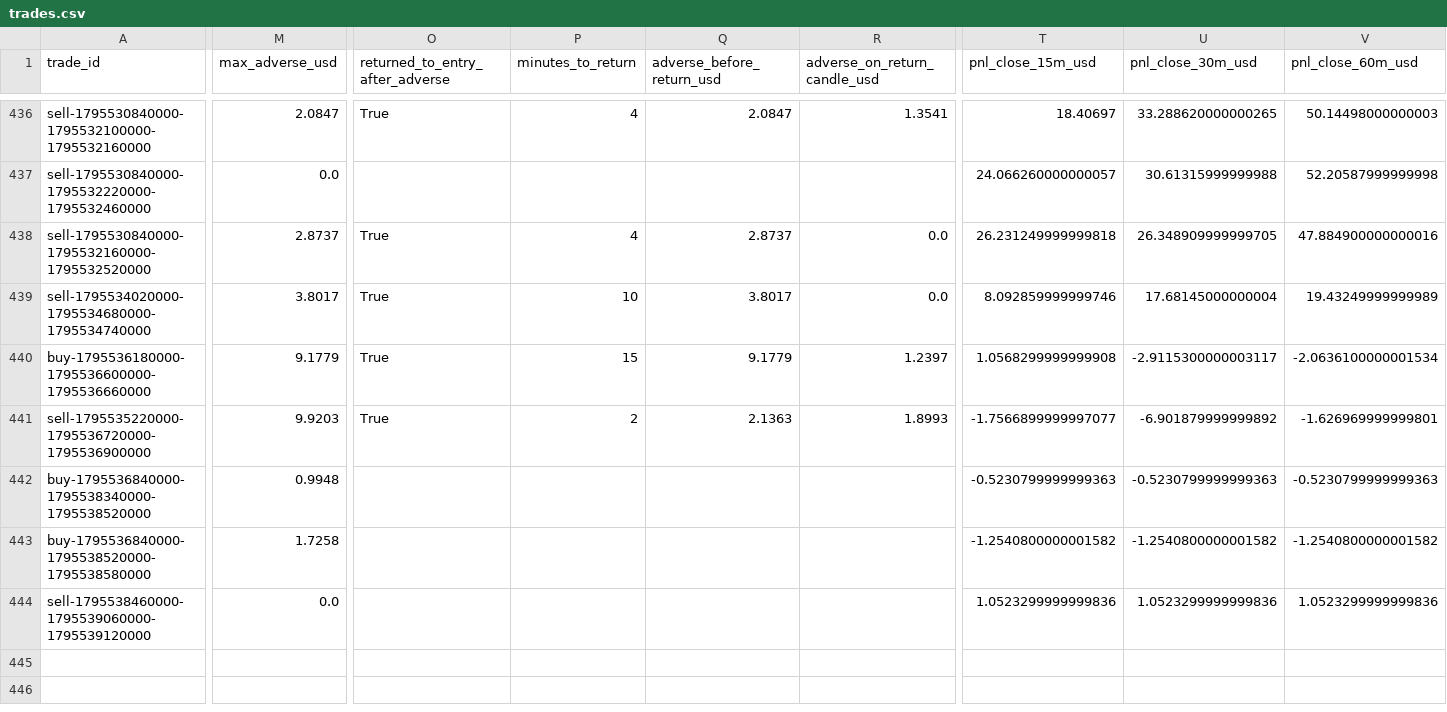
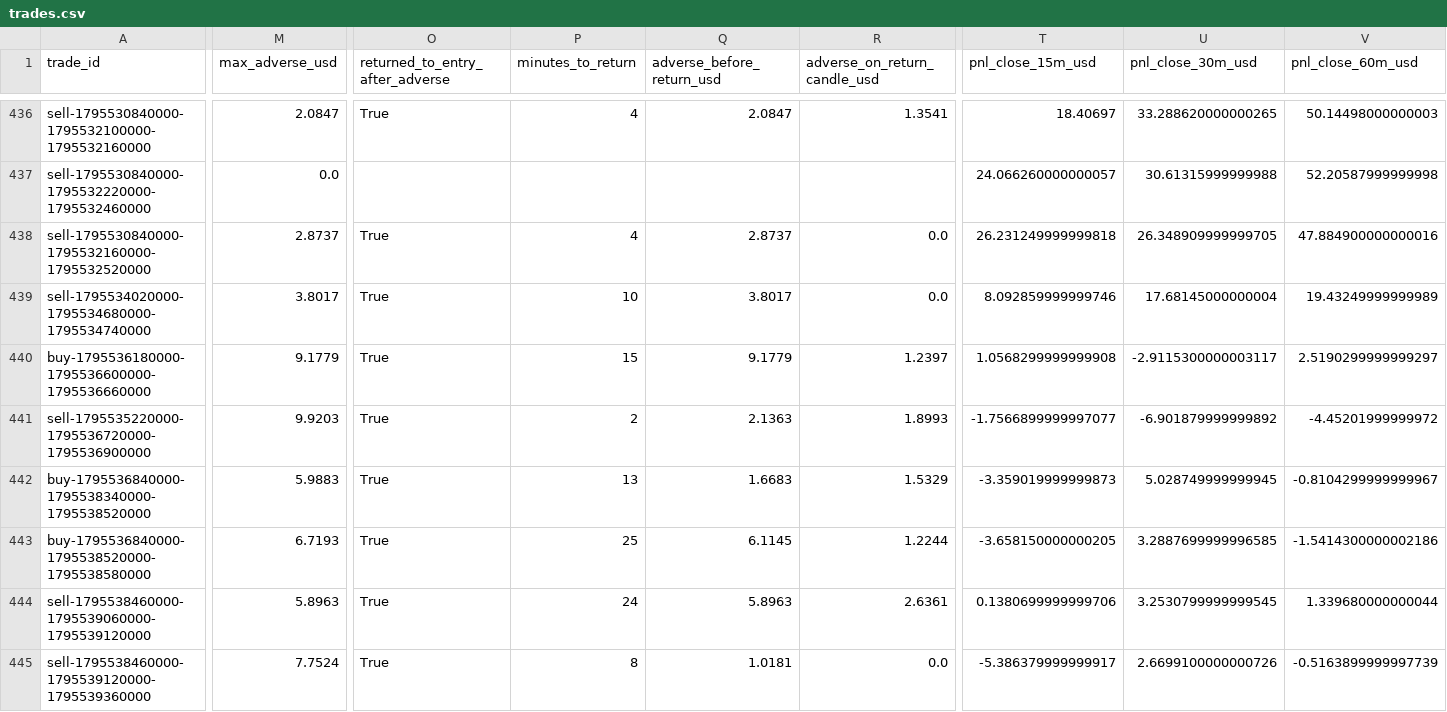
Before and after one commit to salehrbo1-cell/Alert-bot, a CSV file: research/sonic_paper/trades.csv, drawn as a sheet; only a part is shown, gaps mark what is left out; rows hold the shown columns only; the diff covers the shown part only; the diff names each change by its address in the sheet, - before the commit and + after, or states it on an @@ line.

Commit message:
Update Samo paper-monitor observations

```diff
--- a/research/sonic_paper/trades.csv
+++ b/research/sonic_paper/trades.csv
-V440 (pnl_close_60m_usd): -2.0636100000001534
+V440 (pnl_close_60m_usd): 2.5190299999999297
-V441 (pnl_close_60m_usd): -1.626969999999801
+V441 (pnl_close_60m_usd): -4.45201999999972
-M442 (max_adverse_usd): 0.9948
+M442 (max_adverse_usd): 5.9883
-O442:O444 (returned_to_entry_after_adverse): (empty)
+O442:O444 (returned_to_entry_after_adverse): True
-P442 (minutes_to_return): (empty)
+P442 (minutes_to_return): 13
-Q442 (adverse_before_return_usd): (empty)
+Q442 (adverse_before_return_usd): 1.6683
-R442 (adverse_on_return_candle_usd): (empty)
+R442 (adverse_on_return_candle_usd): 1.5329
-T442 (pnl_close_15m_usd): -0.5230799999999363
+T442 (pnl_close_15m_usd): -3.359019999999873
-U442 (pnl_close_30m_usd): -0.5230799999999363
+U442 (pnl_close_30m_usd): 5.028749999999945
-V442 (pnl_close_60m_usd): -0.5230799999999363
+V442 (pnl_close_60m_usd): -0.8104299999999967
-M443 (max_adverse_usd): 1.7258
+M443 (max_adverse_usd): 6.7193
-P443 (minutes_to_return): (empty)
+P443 (minutes_to_return): 25
-Q443 (adverse_before_return_usd): (empty)
+Q443 (adverse_before_return_usd): 6.1145
-R443 (adverse_on_return_candle_usd): (empty)
+R443 (adverse_on_return_candle_usd): 1.2244
-T443 (pnl_close_15m_usd): -1.2540800000001582
+T443 (pnl_close_15m_usd): -3.658150000000205
-U443 (pnl_close_30m_usd): -1.2540800000001582
+U443 (pnl_close_30m_usd): 3.2887699999996585
-V443 (pnl_close_60m_usd): -1.2540800000001582
+V443 (pnl_close_60m_usd): -1.5414300000002186
-M444 (max_adverse_usd): 0.0
+M444 (max_adverse_usd): 5.8963
-P444 (minutes_to_return): (empty)
+P444 (minutes_to_return): 24
-Q444 (adverse_before_return_usd): (empty)
+Q444 (adverse_before_return_usd): 5.8963
-R444 (adverse_on_return_candle_usd): (empty)
+R444 (adverse_on_return_candle_usd): 2.6361
-T444 (pnl_close_15m_usd): 1.0523299999999836
+T444 (pnl_close_15m_usd): 0.1380699999999706
-U444 (pnl_close_30m_usd): 1.0523299999999836
+U444 (pnl_close_30m_usd): 3.2530799999999545
-V444 (pnl_close_60m_usd): 1.0523299999999836
+V444 (pnl_close_60m_usd): 1.339680000000044
+row 445: sell-1795538460000-1795539120000-1795539360000 | 7.7524 | True | 8 | 1.0181 | 0.0 | -5.386379999999917 | 2.6699100000000726 | -0.5163899999997739
```
Also changed, not shown: 7 edited cells elsewhere in this file, research/sonic_paper/exit_rule_m5_structure.csv, research/sonic_paper/exit_rule_step_resistance.csv, 4 other files.
